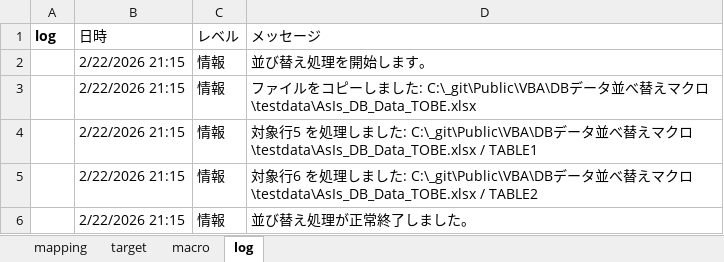
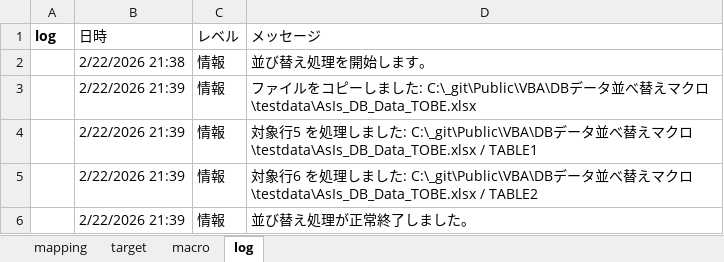
Before and after one commit to mtk57/Public, an Excel workbook: VBA/DBデータ並べ替えマクロ/DBデータ並べ替え.xlsm, sheet log, drawn as a sheet; values as stored, in another font and other column widths than the file's, no borders; the diff names each change by its address in the sheet, - before the commit and + after, or states it on an @@ line.

```diff
--- a/VBA/DBデータ並べ替えマクロ/DBデータ並べ替え.xlsm (sheet log)
+++ b/VBA/DBデータ並べ替えマクロ/DBデータ並べ替え.xlsm (sheet log)
-B2 (日時): 2/22/2026 21:15
+B2 (日時): 2/22/2026 21:38
-B3:B6 (日時): 2/22/2026 21:15
+B3:B6 (日時): 2/22/2026 21:39
```
Also changed, not shown: sheet macro, 4 other files.
